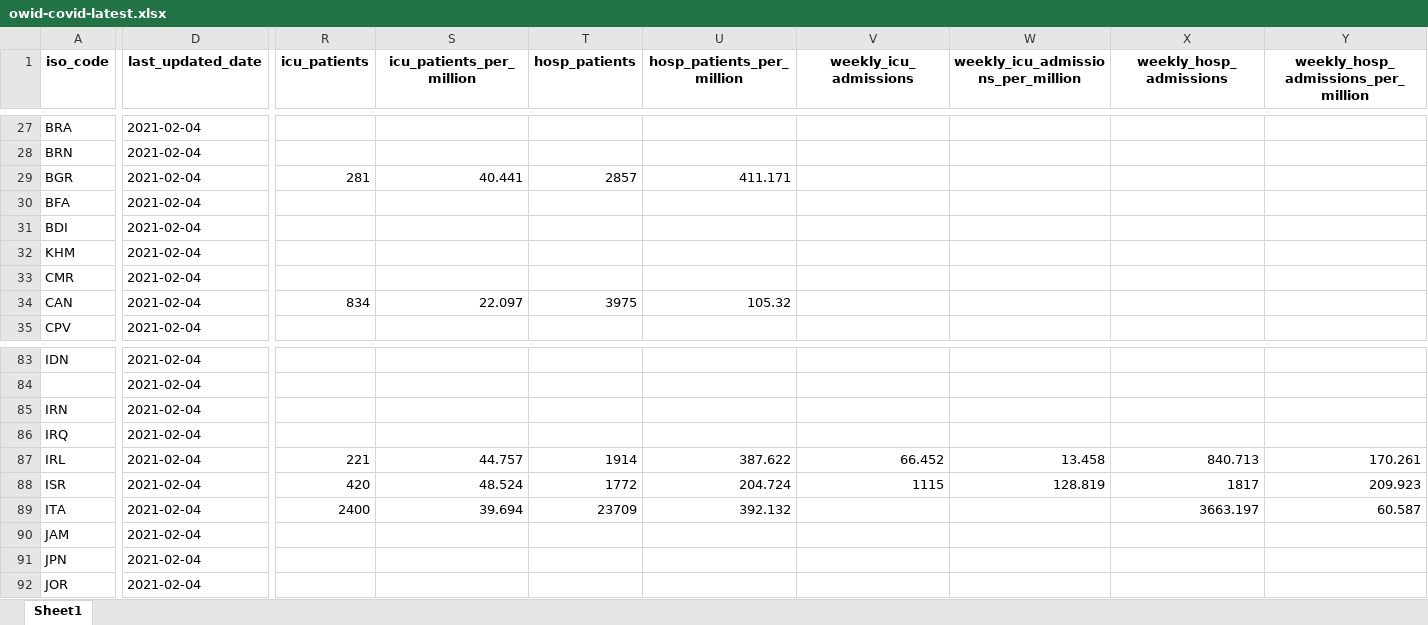
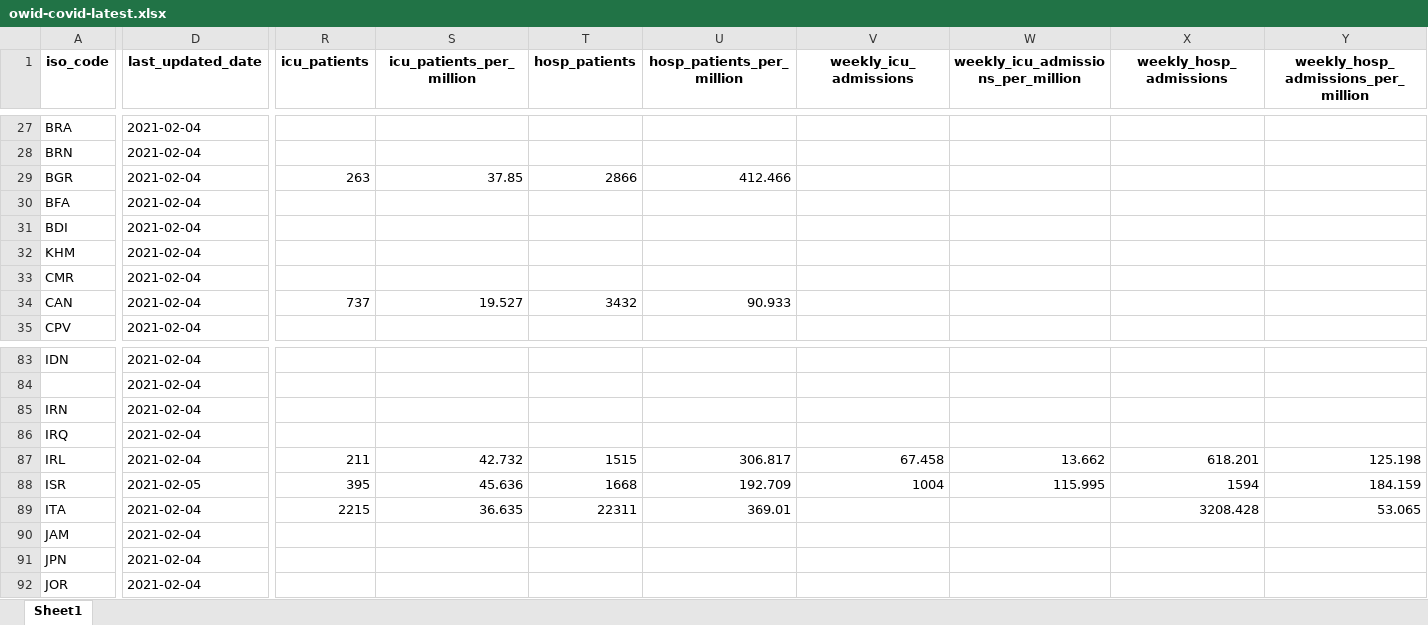
Before and after one commit to owid/covid-19-data, an Excel workbook: public/data/latest/owid-covid-latest.xlsx, sheet Sheet1, drawn as a sheet; only a part is shown, gaps mark what is left out; values as stored, in another font and other column widths than the file's, no borders; the diff covers the shown part only; the diff names each change by its address in the sheet, - before the commit and + after, or states it on an @@ line.

Commit message:
Weekly hospital & ICU update

```diff
--- a/public/data/latest/owid-covid-latest.xlsx (sheet Sheet1)
+++ b/public/data/latest/owid-covid-latest.xlsx (sheet Sheet1)
-R29 (icu_patients): 281
+R29 (icu_patients): 263
-S29 (icu_patients_per_million): 40.441
+S29 (icu_patients_per_million): 37.85
-T29 (hosp_patients): 2857
+T29 (hosp_patients): 2866
-U29 (hosp_patients_per_million): 411.171
+U29 (hosp_patients_per_million): 412.466
-R34 (icu_patients): 834
+R34 (icu_patients): 737
-S34 (icu_patients_per_million): 22.097
+S34 (icu_patients_per_million): 19.527
-T34 (hosp_patients): 3975
+T34 (hosp_patients): 3432
-U34 (hosp_patients_per_million): 105.32
+U34 (hosp_patients_per_million): 90.933
-R87 (icu_patients): 221
+R87 (icu_patients): 211
-S87 (icu_patients_per_million): 44.757
+S87 (icu_patients_per_million): 42.732
-T87 (hosp_patients): 1914
+T87 (hosp_patients): 1515
-U87 (hosp_patients_per_million): 387.622
+U87 (hosp_patients_per_million): 306.817
-V87 (weekly_icu_admissions): 66.452
+V87 (weekly_icu_admissions): 67.458
-W87: 13.458
+W87: 13.662
-X87 (weekly_hosp_admissions): 840.713
+X87 (weekly_hosp_admissions): 618.201
-Y87: 170.261
+Y87: 125.198
-D88 (last_updated_date): 2021-02-04
+D88 (last_updated_date): 2021-02-05
-R88 (icu_patients): 420
+R88 (icu_patients): 395
-S88 (icu_patients_per_million): 48.524
+S88 (icu_patients_per_million): 45.636
-T88 (hosp_patients): 1772
+T88 (hosp_patients): 1668
-U88 (hosp_patients_per_million): 204.724
+U88 (hosp_patients_per_million): 192.709
-V88 (weekly_icu_admissions): 1115
+V88 (weekly_icu_admissions): 1004
-W88: 128.819
+W88: 115.995
-X88 (weekly_hosp_admissions): 1817
+X88 (weekly_hosp_admissions): 1594
-Y88: 209.923
+Y88: 184.159
-R89 (icu_patients): 2400
+R89 (icu_patients): 2215
-S89 (icu_patients_per_million): 39.694
+S89 (icu_patients_per_million): 36.635
-T89 (hosp_patients): 23709
+T89 (hosp_patients): 22311
-U89 (hosp_patients_per_million): 392.132
+U89 (hosp_patients_per_million): 369.01
-X89 (weekly_hosp_admissions): 3663.197
+X89 (weekly_hosp_admissions): 3208.428
-Y89: 60.587
+Y89: 53.065
```
Also changed, not shown: 152 edited cells elsewhere in this sheet, 6 other files.
